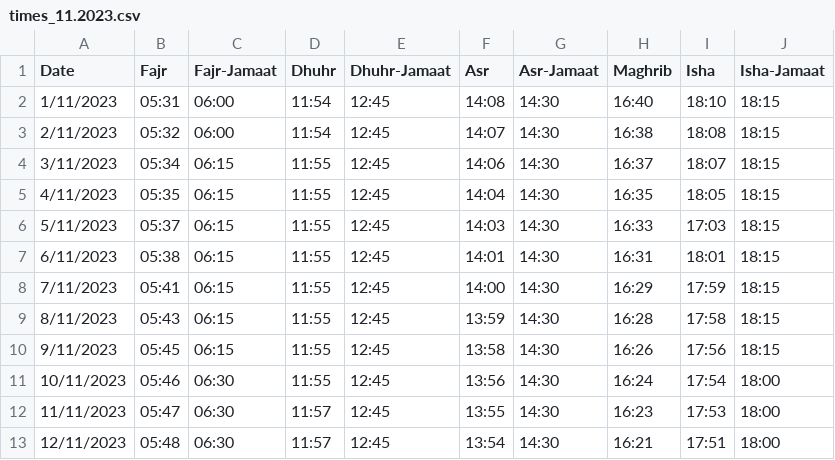
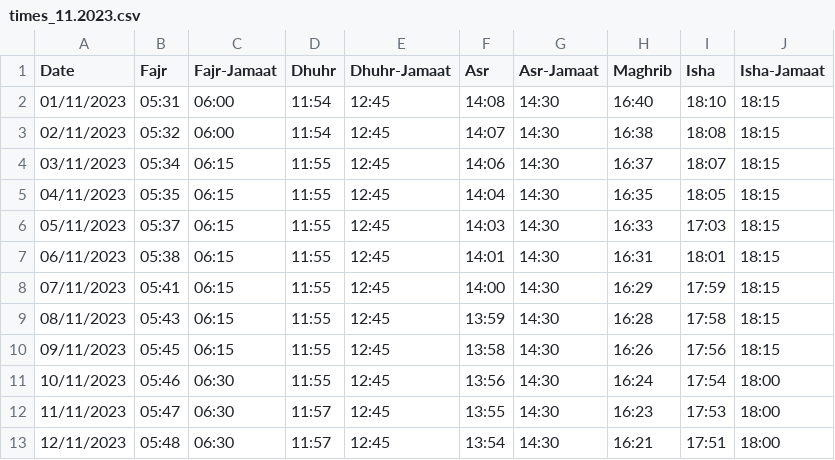
Before and after one commit to Sunaez/al-judi, a CSV file: screen/times_11.2023.csv, drawn as a sheet; only a part is shown.

```diff
--- a/screen/times_11.2023.csv
+++ b/screen/times_11.2023.csv
@@ -1,11 +1,11 @@
 Date,Fajr,Fajr-Jamaat,Dhuhr,Dhuhr-Jamaat,Asr,Asr-Jamaat,Maghrib,Isha,Isha-Jamaat
-1/11/2023,05:31,06:00,11:54,12:45,14:08,14:30,16:40,18:10,18:15
-2/11/2023,05:32,06:00,11:54,12:45,14:07,14:30,16:38,18:08,18:15
-3/11/2023,05:34,06:15,11:55,12:45,14:06,14:30,16:37,18:07,18:15
-4/11/2023,05:35,06:15,11:55,12:45,14:04,14:30,16:35,18:05,18:15
-5/11/2023,05:37,06:15,11:55,12:45,14:03,14:30,16:33,17:03,18:15
-6/11/2023,05:38,06:15,11:55,12:45,14:01,14:30,16:31,18:01,18:15
-7/11/2023,05:41,06:15,11:55,12:45,14:00,14:30,16:29,17:59,18:15
-8/11/2023,05:43,06:15,11:55,12:45,13:59,14:30,16:28,17:58,18:15
-9/11/2023,05:45,06:15,11:55,12:45,13:58,14:30,16:26,17:56,18:15
+01/11/2023,05:31,06:00,11:54,12:45,14:08,14:30,16:40,18:10,18:15
+02/11/2023,05:32,06:00,11:54,12:45,14:07,14:30,16:38,18:08,18:15
+03/11/2023,05:34,06:15,11:55,12:45,14:06,14:30,16:37,18:07,18:15
+04/11/2023,05:35,06:15,11:55,12:45,14:04,14:30,16:35,18:05,18:15
+05/11/2023,05:37,06:15,11:55,12:45,14:03,14:30,16:33,17:03,18:15
+06/11/2023,05:38,06:15,11:55,12:45,14:01,14:30,16:31,18:01,18:15
+07/11/2023,05:41,06:15,11:55,12:45,14:00,14:30,16:29,17:59,18:15
+08/11/2023,05:43,06:15,11:55,12:45,13:59,14:30,16:28,17:58,18:15
+09/11/2023,05:45,06:15,11:55,12:45,13:58,14:30,16:26,17:56,18:15
 10/11/2023,05:46,06:30,11:55,12:45,13:56,14:30,16:24,17:54,18:00
```
Also changed, not shown: times_11.2023.csv, 6 other files.
